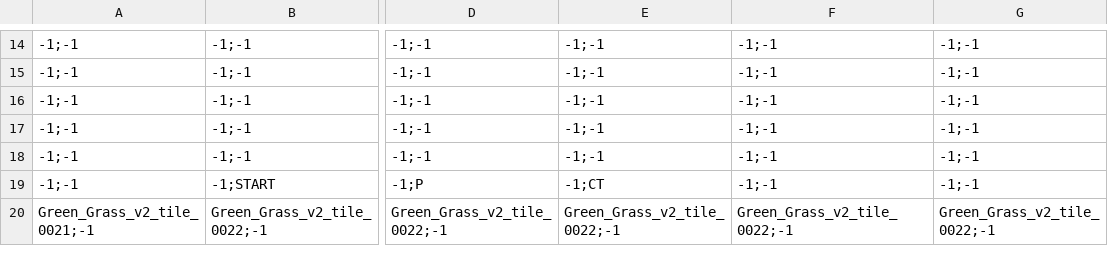
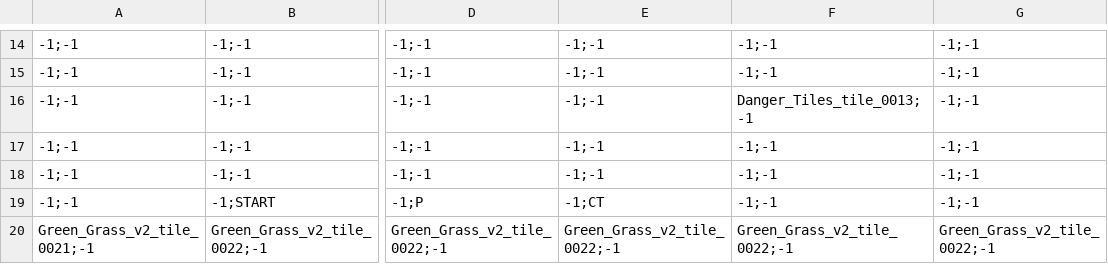
Before and after one commit to YashRL/shooting_2d_platformer, a CSV file: levels/level_0.csv, drawn as a sheet; only a part is shown, gaps mark what is left out; the diff names each change by its address in the sheet, - before the commit and + after, or states it on an @@ line.

```diff
--- a/levels/level_0.csv
+++ b/levels/level_0.csv
-F16: -1;-1
+F16: Danger_Tiles_tile_0013;-1
```
Also changed, not shown: 5 other files.
